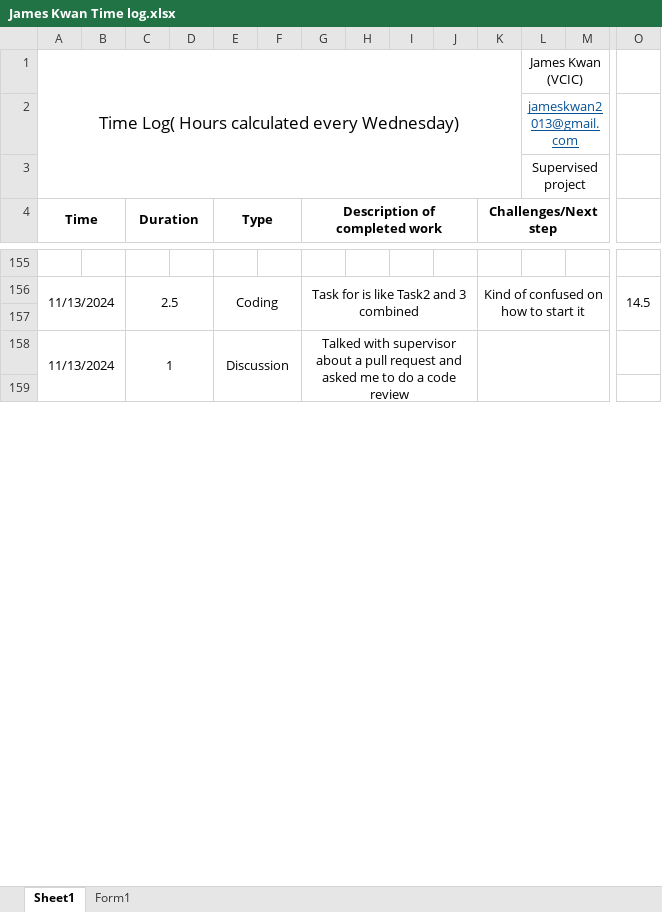
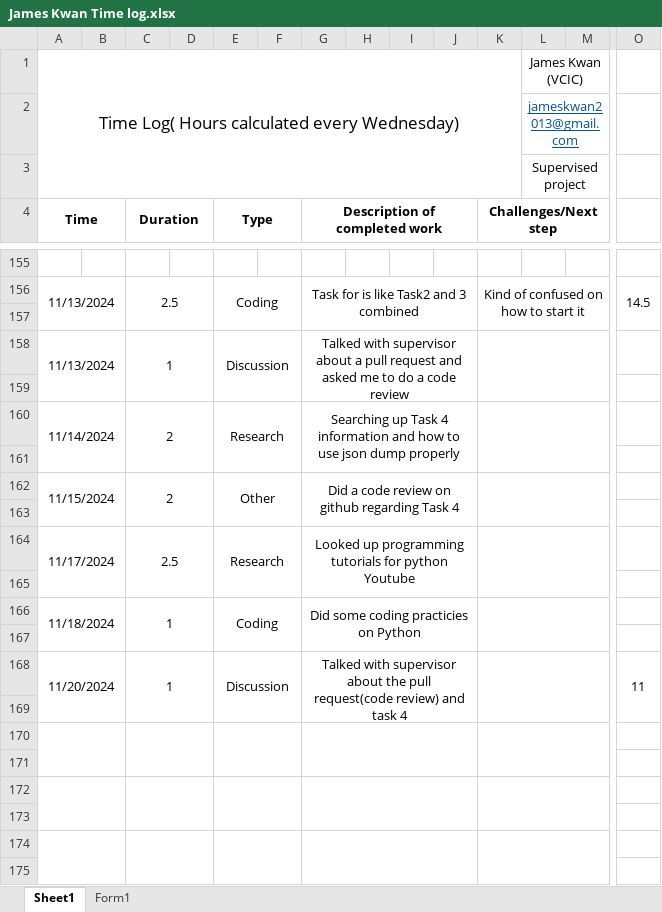
Before and after one commit to mrgzf233/CISC-4900, an Excel workbook: James Kwan Time log.xlsx, sheet Sheet1, drawn as a sheet; only a part is shown, gaps mark what is left out; values as stored, in another font and other column widths than the file's, no borders; rows hold the shown columns only; the diff covers the shown part only; the diff names each change by its address in the sheet, - before the commit and + after, or states it on an @@ line.

Commit message:
Add files via upload

```diff
--- a/James Kwan Time log.xlsx (sheet Sheet1)
+++ b/James Kwan Time log.xlsx (sheet Sheet1)
+row 160: 11/14/2024 |  | 2 |  | Research |  | Searching up Task 4 information and how to use json dump properly
+row 161: (empty)
+row 162: 11/15/2024 |  | 2 |  | Other |  | Did a code review on github regarding Task 4
+row 163: (empty)
+row 164: 11/17/2024 |  | 2.5 |  | Research |  | Looked up programming tutorials for python Youtube
+row 165: (empty)
+row 166: 11/18/2024 |  | 1 |  | Coding |  | Did some coding practicies on Python
+row 167: (empty)
+row 168: 11/20/2024 |  | 1 |  | Discussion |  | Talked with supervisor about the pull request(code review) and task 4 |  |  |  |  |  |  | 11
+row 169: (empty)
+row 170: (empty)
+row 171: (empty)
+row 172: (empty)
+row 173: (empty)
+row 174: (empty)
+row 175: (empty)
```
Also changed, not shown: 1 added row, 9 removed rows, 1 edited cell and merged cells elsewhere in this sheet.
